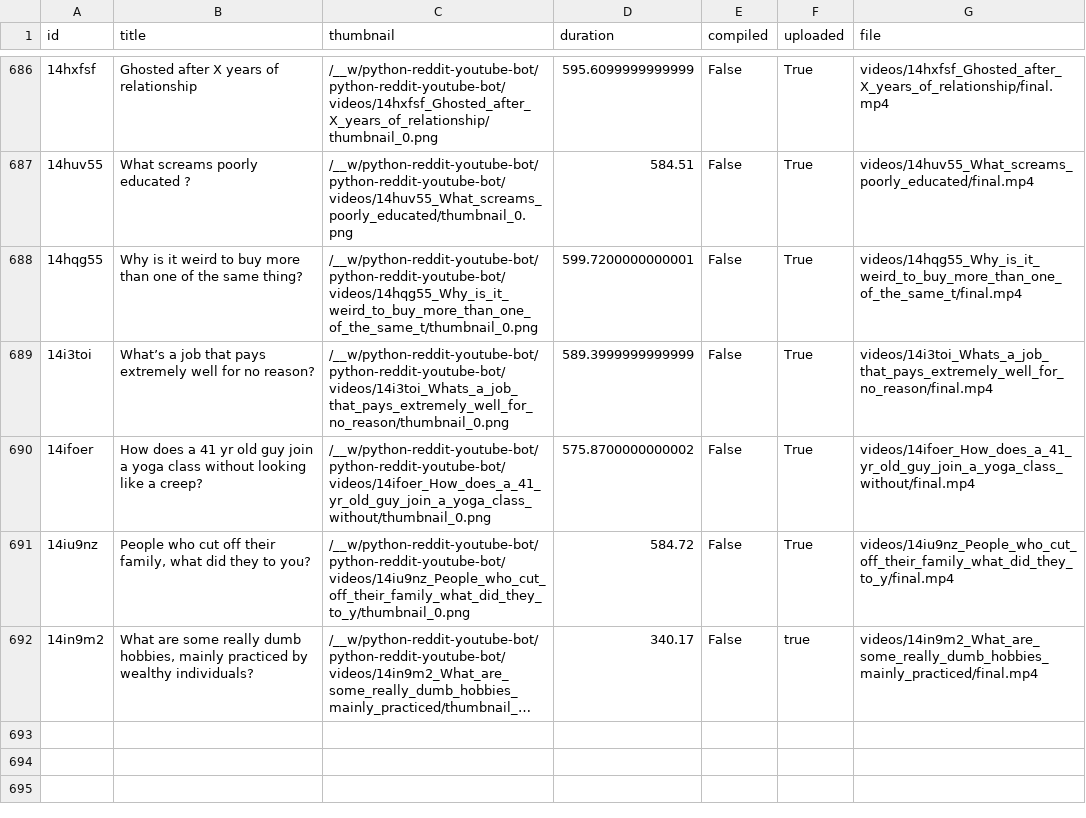
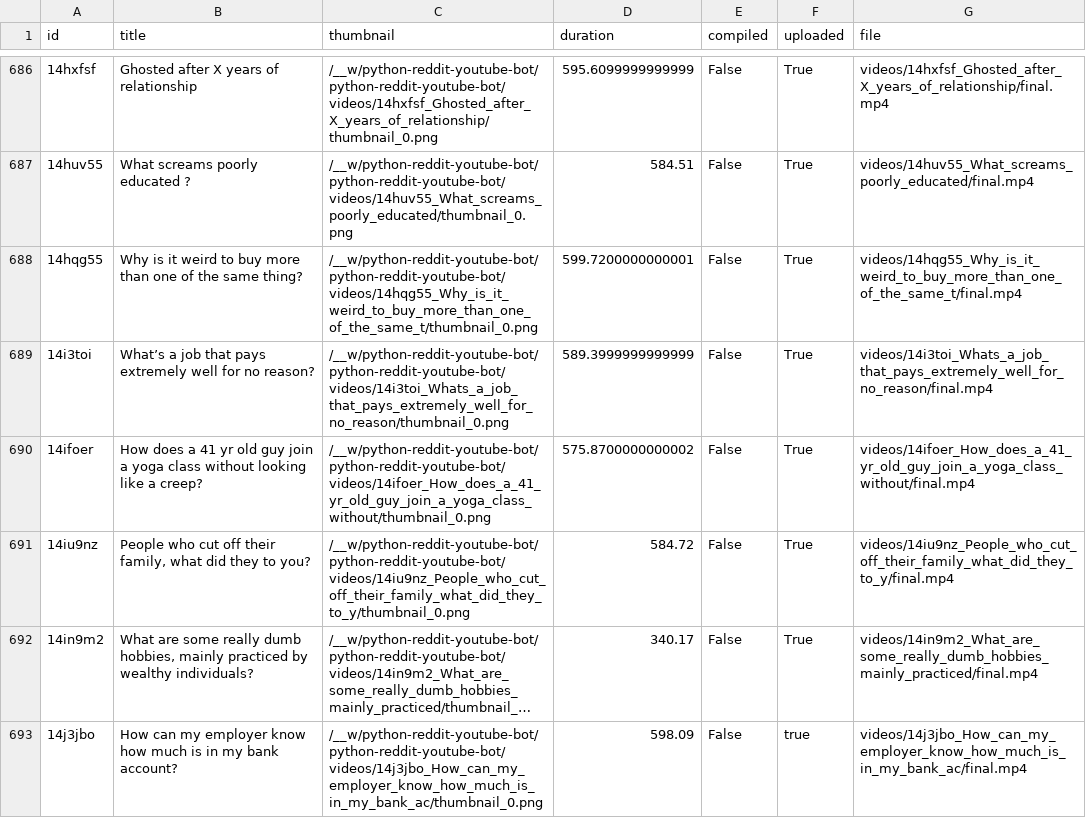
Before and after one commit to alexlaverty/python-reddit-youtube-bot, a CSV file: data.csv, drawn as a sheet; only a part is shown, gaps mark what is left out; long unchanged cells end in …; the diff names each change by its address in the sheet, - before the commit and + after, or states it on an @@ line.

```diff
--- a/data.csv
+++ b/data.csv
-F692 (uploaded): true
+F692 (uploaded): True
+row 693: 14j3jbo | How can my employer know how much is in my bank account? | /__w/python-reddit-youtube-bot/python-reddit-youtube-bot/videos/14j3jbo_How_can_my_employer_know_how_much_is_in_my_bank_ac/thumbnail_0.png | 598.09 | False | true | videos/14j3jbo_How_can_my_employer_know_how_much_is_in_my_bank_ac/final.mp4
```
